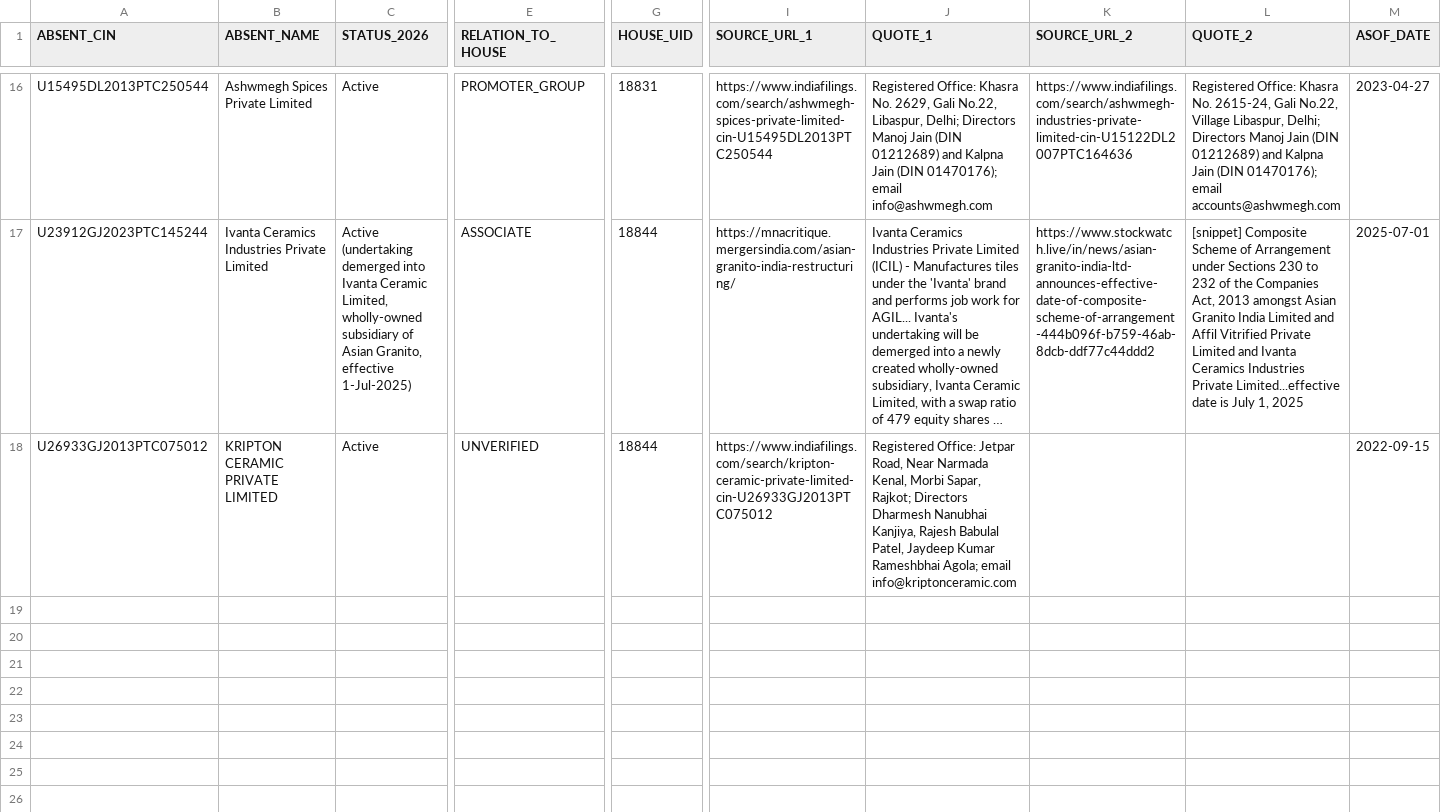
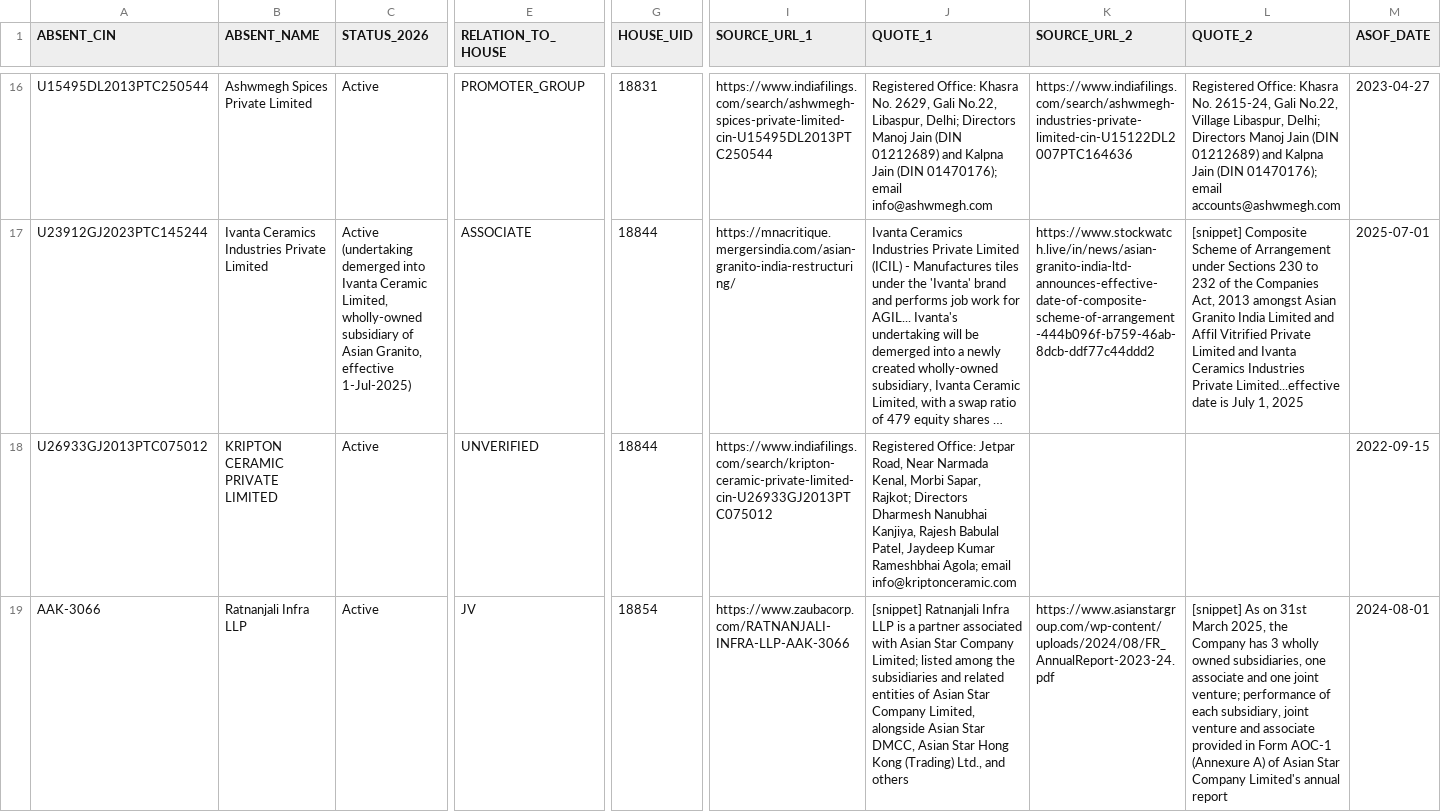
Before and after one commit to pavithra610-cell/claude, a CSV file: A3_ABSENT_LANE/cloud_blocks/BLOCK087_OUTPUT.csv, drawn as a sheet; only a part is shown, gaps mark what is left out; long unchanged cells end in …; rows hold the shown columns only; the diff names each change by its address in the sheet, - before the commit and + after, or states it on an @@ line.

```diff
--- a/A3_ABSENT_LANE/cloud_blocks/BLOCK087_OUTPUT.csv
+++ b/A3_ABSENT_LANE/cloud_blocks/BLOCK087_OUTPUT.csv
+row 19: AAK-3066 | Ratnanjali Infra LLP | Active | JV | 18854 | https://www.zaubacorp.com/RATNANJALI-INFRA-LLP-AAK-3066 | [snippet] Ratnanjali Infra LLP is a partner associated with Asian Star Company Limited; listed among the subsidiaries and related entities of Asian Star Company Limited, alongside Asian Star DMCC, Asian Star Hong Kong (Trading) Ltd., and others | https://www.asianstargroup.com/wp-content/uploads/2024/08/FR_AnnualReport-2023-24.pdf | [snippet] As on 31st March 2025, the Company has 3 wholly owned subsidiaries, one associate and one joint venture; performance of each subsidiary, joint venture and associate provided in Form AOC-1 (Annexure A) of Asian Star Company Limited's annual report | 2024-08-01
```
Also changed, not shown: A3_ABSENT_LANE/cloud_blocks/BLOCK090_OUTPUT.csv, A3_ABSENT_LANE/cloud_blocks/BLOCK092_OUTPUT.csv, 4 other files.
